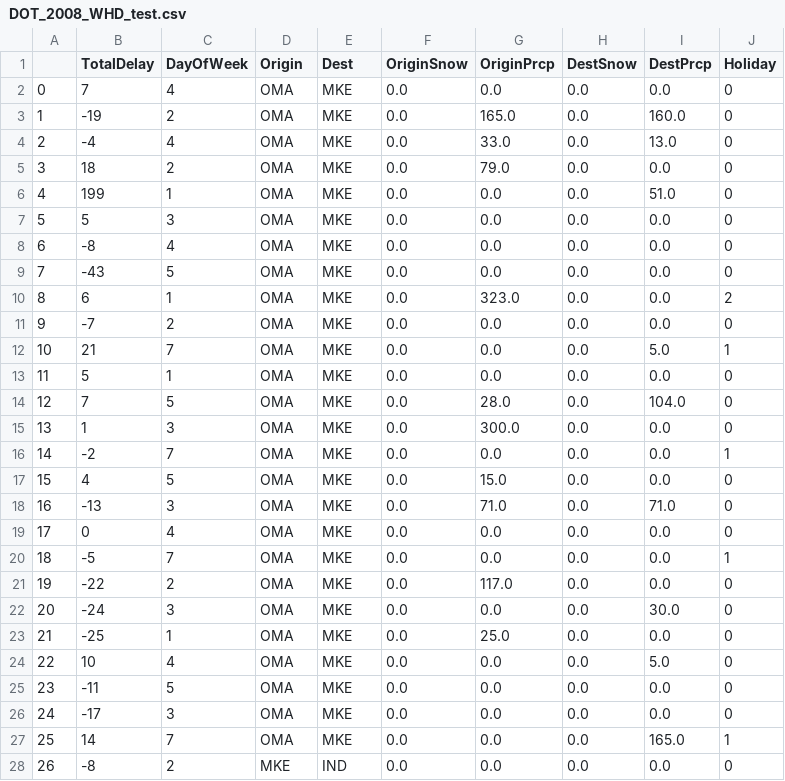
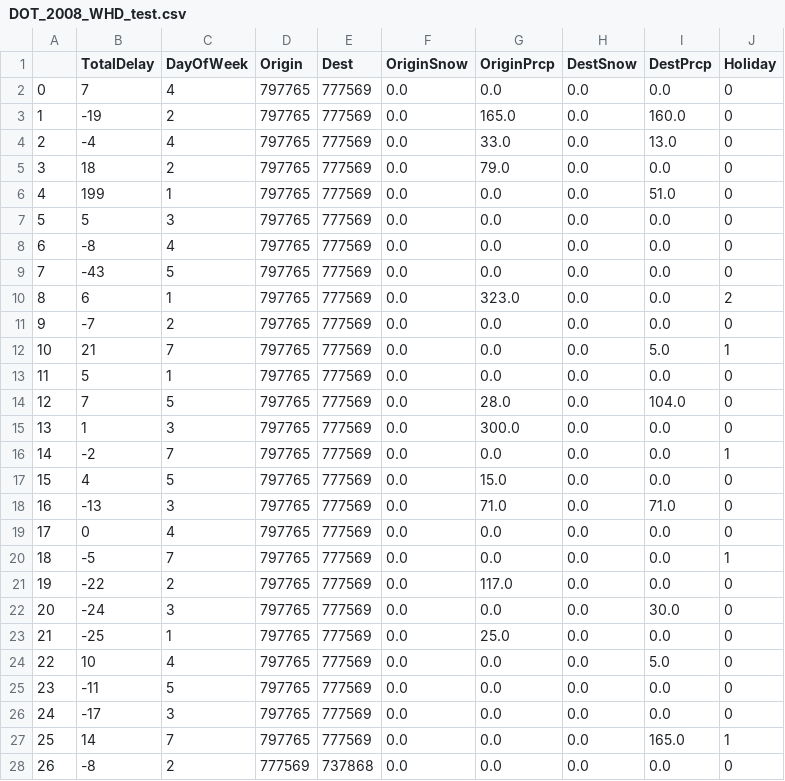
Before and after one commit to RoAjinkya/FlightDelay, a CSV file: data/test_data/DOT_2008_WHD_test.csv, drawn as a sheet; only a part is shown; the diff covers the shown part only.

Commit message:
cleanModelData.py changed ap code to int

```diff
--- a/data/test_data/DOT_2008_WHD_test.csv
+++ b/data/test_data/DOT_2008_WHD_test.csv
@@ -1,28 +1,28 @@
 ,TotalDelay,DayOfWeek,Origin,Dest,OriginSnow,OriginPrcp,DestSnow,DestPrcp,Holiday
-0,7,4,OMA,MKE,0.0,0.0,0.0,0.0,0
-1,-19,2,OMA,MKE,0.0,165.0,0.0,160.0,0
-2,-4,4,OMA,MKE,0.0,33.0,0.0,13.0,0
-3,18,2,OMA,MKE,0.0,79.0,0.0,0.0,0
-4,199,1,OMA,MKE,0.0,0.0,0.0,51.0,0
-5,5,3,OMA,MKE,0.0,0.0,0.0,0.0,0
-6,-8,4,OMA,MKE,0.0,0.0,0.0,0.0,0
-7,-43,5,OMA,MKE,0.0,0.0,0.0,0.0,0
-8,6,1,OMA,MKE,0.0,323.0,0.0,0.0,2
-9,-7,2,OMA,MKE,0.0,0.0,0.0,0.0,0
-10,21,7,OMA,MKE,0.0,0.0,0.0,5.0,1
-11,5,1,OMA,MKE,0.0,0.0,0.0,0.0,0
-12,7,5,OMA,MKE,0.0,28.0,0.0,104.0,0
-13,1,3,OMA,MKE,0.0,300.0,0.0,0.0,0
-14,-2,7,OMA,MKE,0.0,0.0,0.0,0.0,1
-15,4,5,OMA,MKE,0.0,15.0,0.0,0.0,0
-16,-13,3,OMA,MKE,0.0,71.0,0.0,71.0,0
-17,0,4,OMA,MKE,0.0,0.0,0.0,0.0,0
-18,-5,7,OMA,MKE,0.0,0.0,0.0,0.0,1
-19,-22,2,OMA,MKE,0.0,117.0,0.0,0.0,0
-20,-24,3,OMA,MKE,0.0,0.0,0.0,30.0,0
-21,-25,1,OMA,MKE,0.0,25.0,0.0,0.0,0
-22,10,4,OMA,MKE,0.0,0.0,0.0,5.0,0
-23,-11,5,OMA,MKE,0.0,0.0,0.0,0.0,0
-24,-17,3,OMA,MKE,0.0,0.0,0.0,0.0,0
-25,14,7,OMA,MKE,0.0,0.0,0.0,165.0,1
-26,-8,2,MKE,IND,0.0,0.0,0.0,0.0,0
+0,7,4,797765,777569,0.0,0.0,0.0,0.0,0
+1,-19,2,797765,777569,0.0,165.0,0.0,160.0,0
+2,-4,4,797765,777569,0.0,33.0,0.0,13.0,0
+3,18,2,797765,777569,0.0,79.0,0.0,0.0,0
+4,199,1,797765,777569,0.0,0.0,0.0,51.0,0
+5,5,3,797765,777569,0.0,0.0,0.0,0.0,0
+6,-8,4,797765,777569,0.0,0.0,0.0,0.0,0
+7,-43,5,797765,777569,0.0,0.0,0.0,0.0,0
+8,6,1,797765,777569,0.0,323.0,0.0,0.0,2
+9,-7,2,797765,777569,0.0,0.0,0.0,0.0,0
+10,21,7,797765,777569,0.0,0.0,0.0,5.0,1
+11,5,1,797765,777569,0.0,0.0,0.0,0.0,0
+12,7,5,797765,777569,0.0,28.0,0.0,104.0,0
+13,1,3,797765,777569,0.0,300.0,0.0,0.0,0
+14,-2,7,797765,777569,0.0,0.0,0.0,0.0,1
+15,4,5,797765,777569,0.0,15.0,0.0,0.0,0
+16,-13,3,797765,777569,0.0,71.0,0.0,71.0,0
+17,0,4,797765,777569,0.0,0.0,0.0,0.0,0
+18,-5,7,797765,777569,0.0,0.0,0.0,0.0,1
+19,-22,2,797765,777569,0.0,117.0,0.0,0.0,0
+20,-24,3,797765,777569,0.0,0.0,0.0,30.0,0
+21,-25,1,797765,777569,0.0,25.0,0.0,0.0,0
+22,10,4,797765,777569,0.0,0.0,0.0,5.0,0
+23,-11,5,797765,777569,0.0,0.0,0.0,0.0,0
+24,-17,3,797765,777569,0.0,0.0,0.0,0.0,0
+25,14,7,797765,777569,0.0,0.0,0.0,165.0,1
+26,-8,2,777569,737868,0.0,0.0,0.0,0.0,0
```
Also changed, not shown: 22 edited cells elsewhere in this file, 1 other file.
